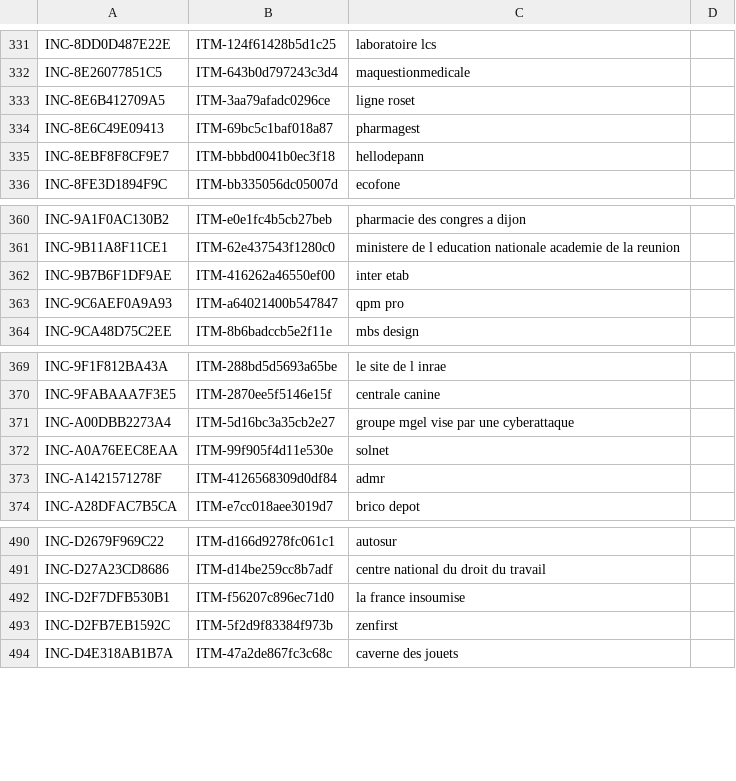
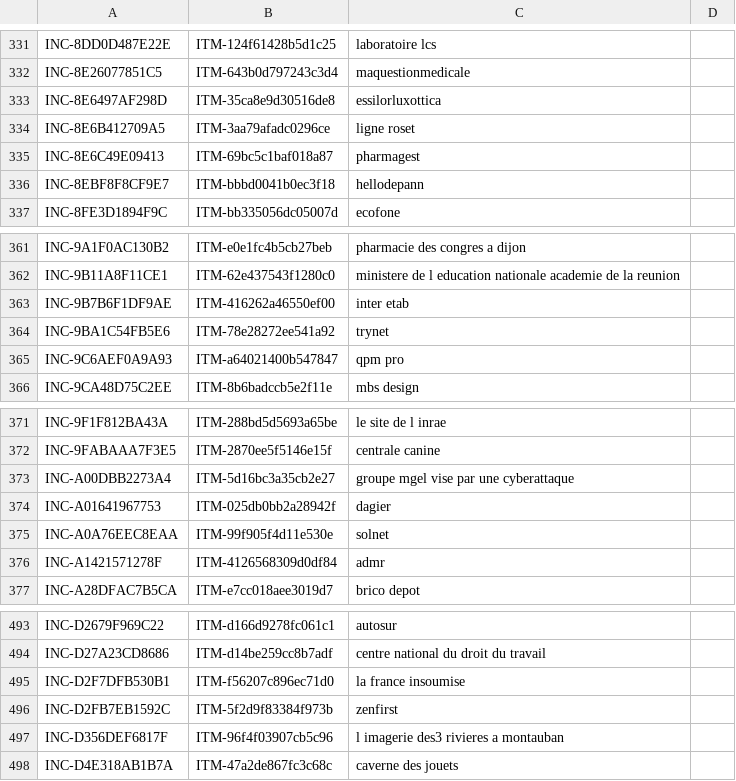
Before and after one commit to Ya7o/Cyberwatch, a CSV file: data/incident_id_registry.csv, drawn as a sheet; only a part is shown, gaps mark what is left out.

```diff
--- a/data/incident_id_registry.csv
+++ b/data/incident_id_registry.csv
@@ -332,2 +332,3 @@ INC-8DD0D487E22E,ITM-124f61428b5d1c25,laboratoire lcs,
 INC-8E26077851C5,ITM-643b0d797243c3d4,maquestionmedicale,
+INC-8E6497AF298D,ITM-35ca8e9d30516de8,essilorluxottica,
 INC-8E6B412709A5,ITM-3aa79afadc0296ce,ligne roset,
@@ -362,2 +363,3 @@ INC-9B11A8F11CE1,ITM-62e437543f1280c0,ministere de l education nationale academi
 INC-9B7B6F1DF9AE,ITM-416262a46550ef00,inter etab,
+INC-9BA1C54FB5E6,ITM-78e28272ee541a92,trynet,
 INC-9C6AEF0A9A93,ITM-a64021400b547847,qpm pro,
@@ -371,2 +373,3 @@ INC-9FABAAA7F3E5,ITM-2870ee5f5146e15f,centrale canine,
 INC-A00DBB2273A4,ITM-5d16bc3a35cb2e27,groupe mgel vise par une cyberattaque,
+INC-A01641967753,ITM-025db0bb2a28942f,dagier,
 INC-A0A76EEC8EAA,ITM-99f905f4d11e530e,solnet,
@@ -493,2 +496,3 @@ INC-D2F7DFB530B1,ITM-f56207c896ec71d0,la france insoumise,
 INC-D2FB7EB1592C,ITM-5f2d9f83384f973b,zenfirst,
+INC-D356DEF6817F,ITM-96f4f03907cb5c96,l imagerie des3 rivieres a montauban,
 INC-D4E318AB1B7A,ITM-47a2de867fc3c68c,caverne des jouets,
```
Also changed, not shown: data/incidents.csv, data/items.csv, 29 other files.
